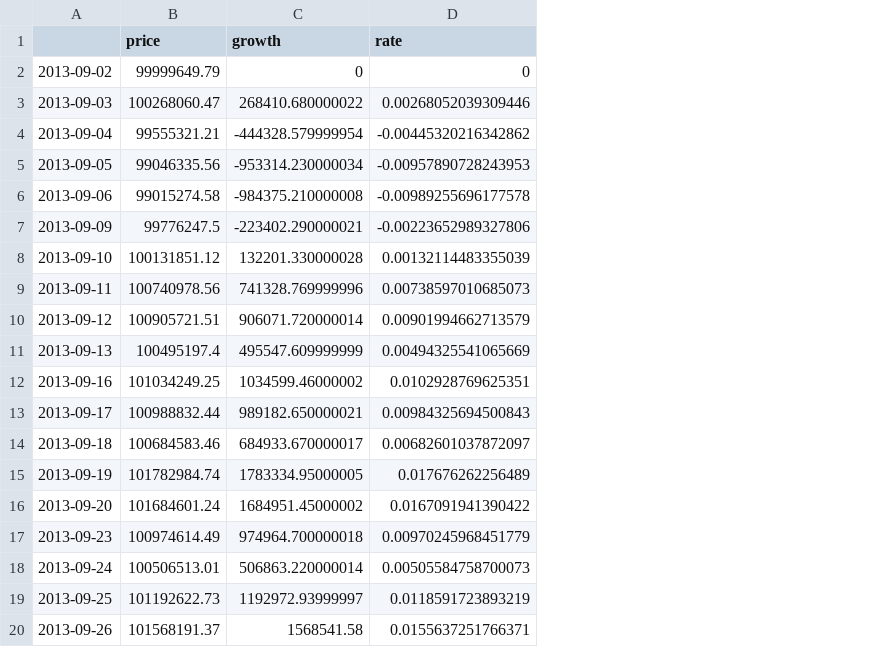
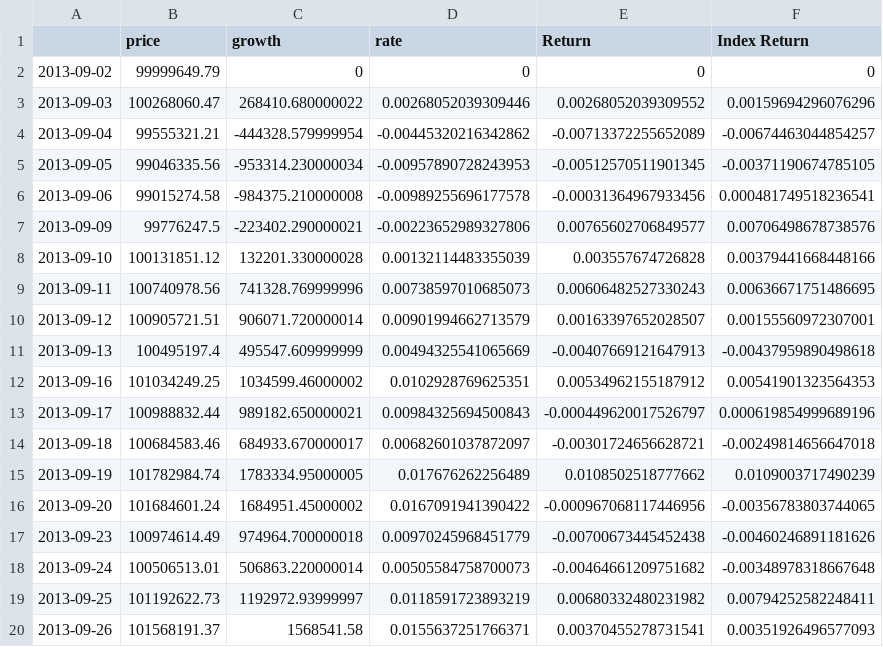
Before and after one commit to adovzh/portanalysis-indexportfolio, a CSV file: tracking.report.csv, drawn as a sheet; the diff names each change by its address in the sheet, - before the commit and + after, or states it on an @@ line.

Commit message:
Tracking against XJO index

```diff
--- a/tracking.report.csv
+++ b/tracking.report.csv
+column E (Return), rows 2-20: 0 | 0.00268052039309552 | -0.00713372255652089 | -0.00512570511901345 | -0.00031364967933456 | 0.00765602706849577 | 0.003557674726828 | 0.00606482527330243 | 0.00163397652028507 | -0.00407669121647913 | 0.00534962155187912 | -0.000449620017526797 | -0.00301724656628721 | 0.0108502518777662 | -0.000967068117446956 | -0.00700673445452438 | -0.00464661209751682 | 0.00680332480231982 | 0.00370455278731541
+column F (Index Return), rows 2-20: 0 | 0.00159694296076296 | -0.00674463044854257 | -0.00371190674785105 | 0.000481749518236541 | 0.00706498678738576 | 0.00379441668448166 | 0.00636671751486695 | 0.00155560972307001 | -0.00437959890498618 | 0.00541901323564353 | 0.000619854999689196 | -0.00249814656647018 | 0.0109003717490239 | -0.00356783803744065 | -0.00460246891181626 | -0.00348978318667648 | 0.00794252582248411 | 0.00351926496577093
```
Also changed, not shown: current.data.csv, 4 other files.
